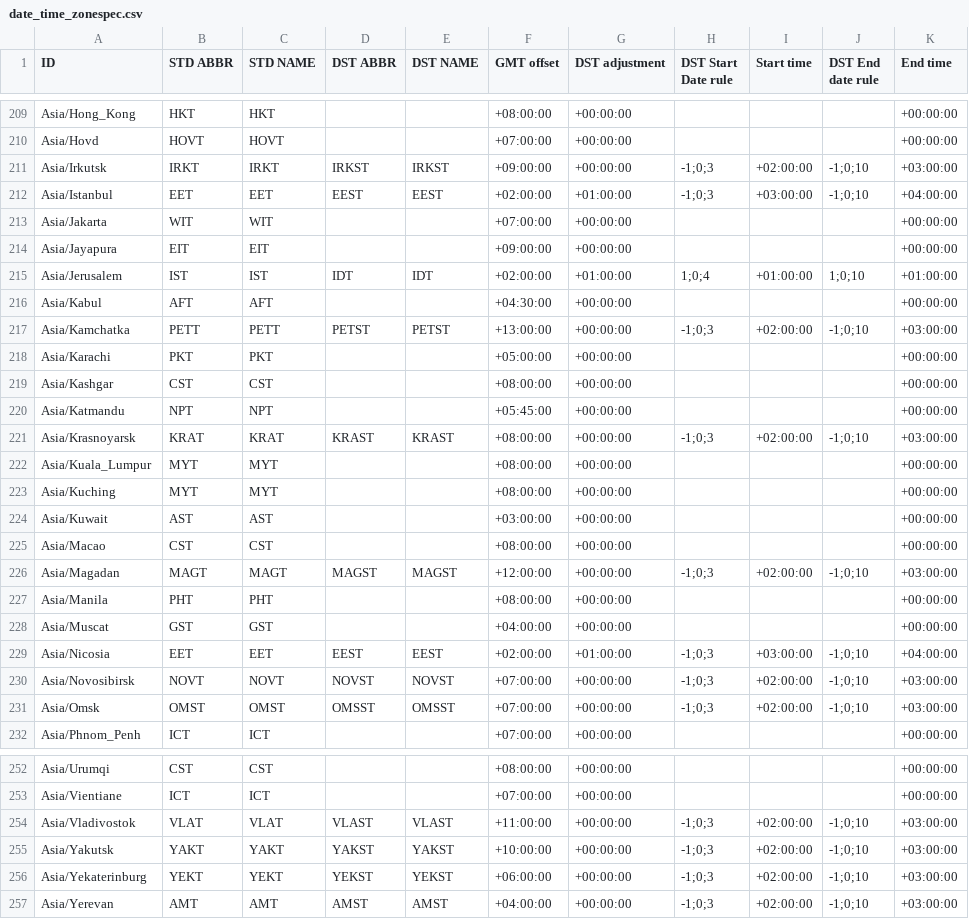
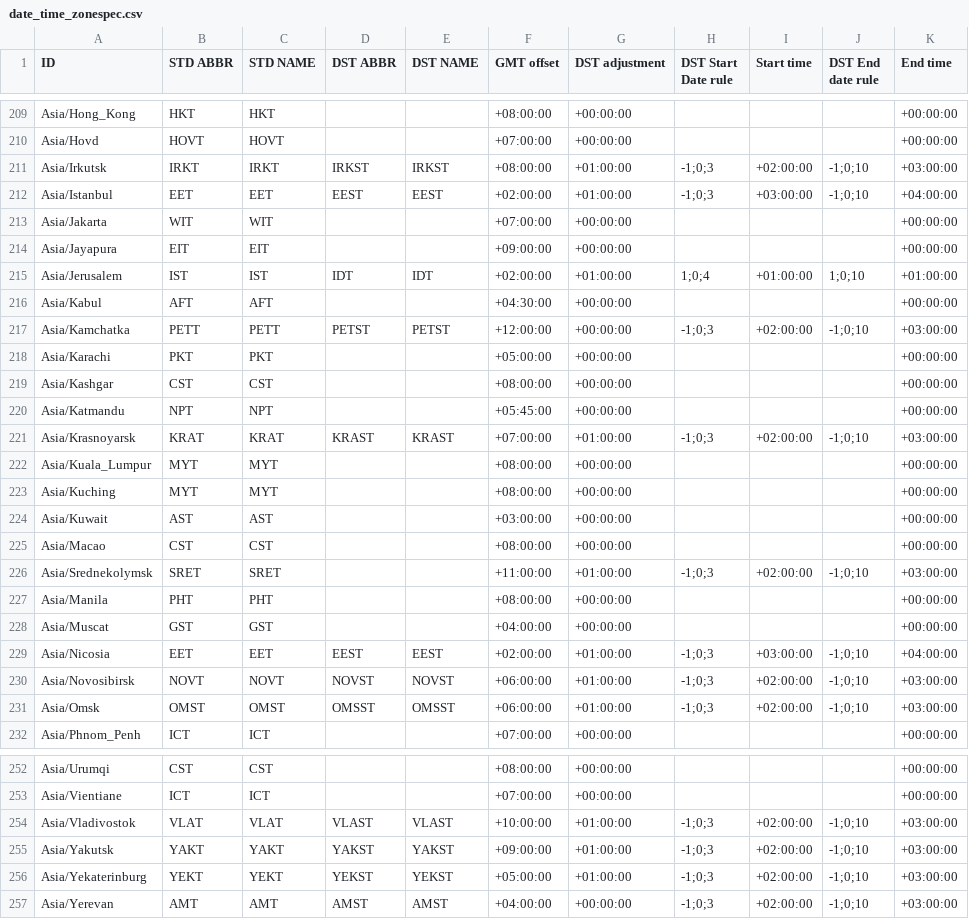
Before and after one commit to deyoz/astra, a CSV file: src/date_time_zonespec.csv, drawn as a sheet; only a part is shown, gaps mark what is left out; the diff covers the shown part only.

Commit message:
eternal winter
git-svn-id: svn+ssh://10.1.90.223/SVNroot/astra/server/trunk@163854 e9a6705e-e829-0410-83f2-cebdff2db7e5

```diff
--- a/src/date_time_zonespec.csv
+++ b/src/date_time_zonespec.csv
@@ -210,3 +210,3 @@
 "Asia/Hovd","HOVT","HOVT","","","+07:00:00","+00:00:00","","","","+00:00:00"
-"Asia/Irkutsk","IRKT","IRKT","IRKST","IRKST","+09:00:00","+00:00:00","-1;0;3","+02:00:00","-1;0;10","+03:00:00"
+"Asia/Irkutsk","IRKT","IRKT","IRKST","IRKST","+08:00:00","+01:00:00","-1;0;3","+02:00:00","-1;0;10","+03:00:00"
 "Asia/Istanbul","EET","EET","EEST","EEST","+02:00:00","+01:00:00","-1;0;3","+03:00:00","-1;0;10","+04:00:00"
@@ -216,3 +216,3 @@
 "Asia/Kabul","AFT","AFT","","","+04:30:00","+00:00:00","","","","+00:00:00"
-"Asia/Kamchatka","PETT","PETT","PETST","PETST","+13:00:00","+00:00:00","-1;0;3","+02:00:00","-1;0;10","+03:00:00"
+"Asia/Kamchatka","PETT","PETT","PETST","PETST","+12:00:00","+00:00:00","-1;0;3","+02:00:00","-1;0;10","+03:00:00"
 "Asia/Karachi","PKT","PKT","","","+05:00:00","+00:00:00","","","","+00:00:00"
@@ -220,3 +220,3 @@
 "Asia/Katmandu","NPT","NPT","","","+05:45:00","+00:00:00","","","","+00:00:00"
-"Asia/Krasnoyarsk","KRAT","KRAT","KRAST","KRAST","+08:00:00","+00:00:00","-1;0;3","+02:00:00","-1;0;10","+03:00:00"
+"Asia/Krasnoyarsk","KRAT","KRAT","KRAST","KRAST","+07:00:00","+01:00:00","-1;0;3","+02:00:00","-1;0;10","+03:00:00"
 "Asia/Kuala_Lumpur","MYT","MYT","","","+08:00:00","+00:00:00","","","","+00:00:00"
@@ -225,3 +225,3 @@
 "Asia/Macao","CST","CST","","","+08:00:00","+00:00:00","","","","+00:00:00"
-"Asia/Magadan","MAGT","MAGT","MAGST","MAGST","+12:00:00","+00:00:00","-1;0;3","+02:00:00","-1;0;10","+03:00:00"
+"Asia/Srednekolymsk","SRET","SRET","","","+11:00:00","+01:00:00","-1;0;3","+02:00:00","-1;0;10","+03:00:00"
 "Asia/Manila","PHT","PHT","","","+08:00:00","+00:00:00","","","","+00:00:00"
@@ -229,4 +229,4 @@
 "Asia/Nicosia","EET","EET","EEST","EEST","+02:00:00","+01:00:00","-1;0;3","+03:00:00","-1;0;10","+04:00:00"
-"Asia/Novosibirsk","NOVT","NOVT","NOVST","NOVST","+07:00:00","+00:00:00","-1;0;3","+02:00:00","-1;0;10","+03:00:00"
-"Asia/Omsk","OMST","OMST","OMSST","OMSST","+07:00:00","+00:00:00","-1;0;3","+02:00:00","-1;0;10","+03:00:00"
+"Asia/Novosibirsk","NOVT","NOVT","NOVST","NOVST","+06:00:00","+01:00:00","-1;0;3","+02:00:00","-1;0;10","+03:00:00"
+"Asia/Omsk","OMST","OMST","OMSST","OMSST","+06:00:00","+01:00:00","-1;0;3","+02:00:00","-1;0;10","+03:00:00"
 "Asia/Phnom_Penh","ICT","ICT","","","+07:00:00","+00:00:00","","","","+00:00:00"
@@ -253,5 +253,5 @@
 "Asia/Vientiane","ICT","ICT","","","+07:00:00","+00:00:00","","","","+00:00:00"
-"Asia/Vladivostok","VLAT","VLAT","VLAST","VLAST","+11:00:00","+00:00:00","-1;0;3","+02:00:00","-1;0;10","+03:00:00"
-"Asia/Yakutsk","YAKT","YAKT","YAKST","YAKST","+10:00:00","+00:00:00","-1;0;3","+02:00:00","-1;0;10","+03:00:00"
-"Asia/Yekaterinburg","YEKT","YEKT","YEKST","YEKST","+06:00:00","+00:00:00","-1;0;3","+02:00:00","-1;0;10","+03:00:00"
+"Asia/Vladivostok","VLAT","VLAT","VLAST","VLAST","+10:00:00","+01:00:00","-1;0;3","+02:00:00","-1;0;10","+03:00:00"
+"Asia/Yakutsk","YAKT","YAKT","YAKST","YAKST","+09:00:00","+01:00:00","-1;0;3","+02:00:00","-1;0;10","+03:00:00"
+"Asia/Yekaterinburg","YEKT","YEKT","YEKST","YEKST","+05:00:00","+01:00:00","-1;0;3","+02:00:00","-1;0;10","+03:00:00"
 "Asia/Yerevan","AMT","AMT","AMST","AMST","+04:00:00","+00:00:00","-1;0;3","+02:00:00","-1;0;10","+03:00:00"
```
Also changed, not shown: 8 edited cells elsewhere in this file.
